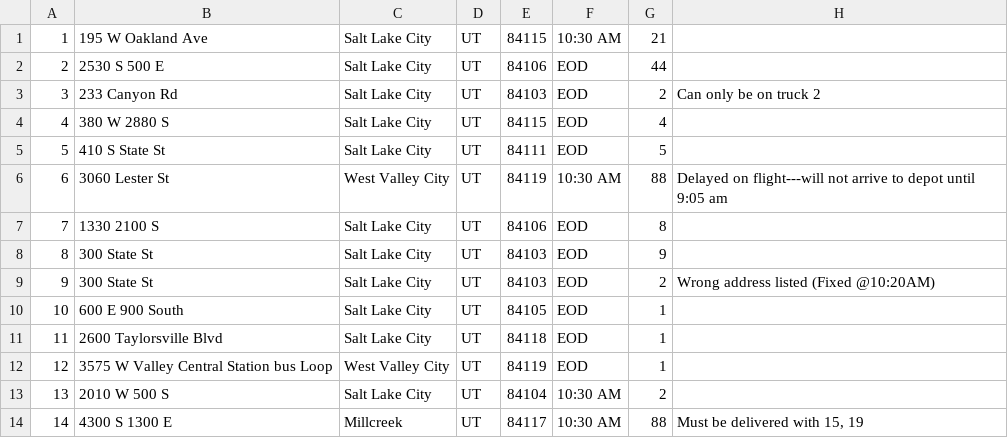
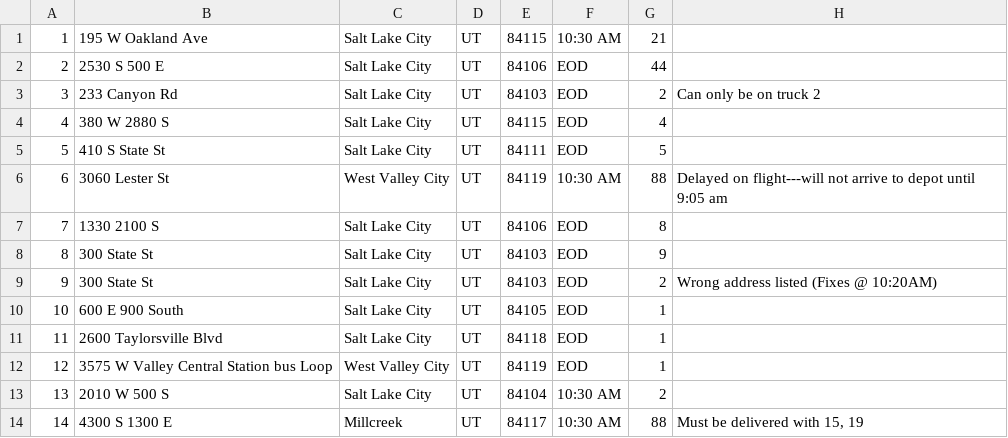
Before and after one commit to MikeLawCodes/WGUC950, a CSV file: data/Packages.csv, drawn as a sheet; only a part is shown.

Commit message:
Edited pkg 9 notes

```diff
--- a/data/Packages.csv
+++ b/data/Packages.csv
@@ -8,3 +8,3 @@
 8,300 State St,Salt Lake City,UT,84103,EOD,9,,
-9,300 State St,Salt Lake City,UT,84103,EOD,2,Wrong address listed (Fixed @10:20AM)
+9,300 State St,Salt Lake City,UT,84103,EOD,2,Wrong address listed (Fixes @ 10:20AM)
 10,600 E 900 South,Salt Lake City,UT,84105,EOD,1,,
```
